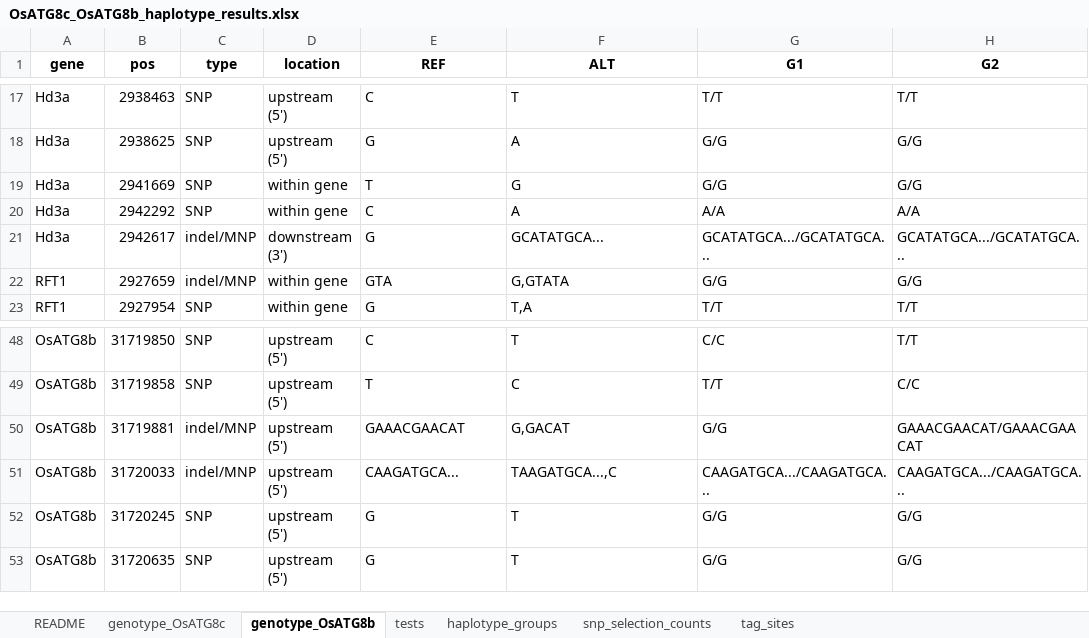
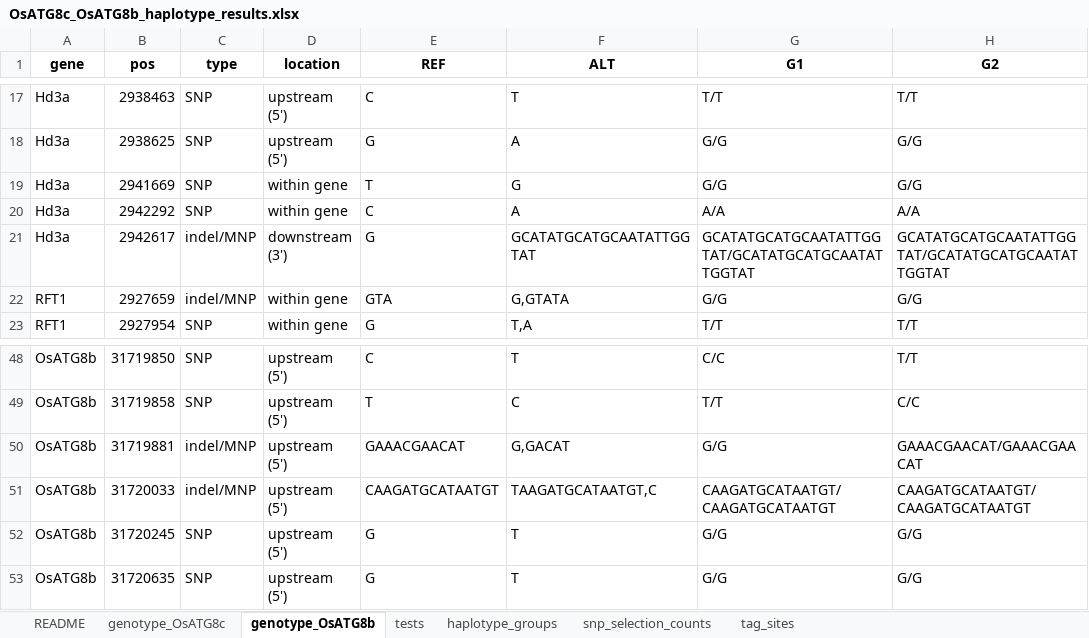
Before and after one commit to wanchana-ae/Rice_Flowering_Genes_haplotype_site, an Excel workbook: data/OsATG8c_OsATG8b_haplotype_results.xlsx, sheet genotype_OsATG8b, drawn as a sheet; only a part is shown, gaps mark what is left out; values as stored, in another font and other column widths than the file's, no borders; the diff names each change by its address in the sheet, - before the commit and + after, or states it on an @@ line.

```diff
--- a/data/OsATG8c_OsATG8b_haplotype_results.xlsx (sheet genotype_OsATG8b)
+++ b/data/OsATG8c_OsATG8b_haplotype_results.xlsx (sheet genotype_OsATG8b)
-F21 (ALT): GCATATGCA...
+F21 (ALT): GCATATGCATGCAATATTGGTAT
-G21 (G1): GCATATGCA.../GCATATGCA...
+G21 (G1): GCATATGCATGCAATATTGGTAT/GCATATGCATGCAATATTGGTAT
-H21 (G2): GCATATGCA.../GCATATGCA...
+H21 (G2): GCATATGCATGCAATATTGGTAT/GCATATGCATGCAATATTGGTAT
-E51 (REF): CAAGATGCA...
+E51 (REF): CAAGATGCATAATGT
-F51 (ALT): TAAGATGCA...,C
+F51 (ALT): TAAGATGCATAATGT,C
-G51 (G1): CAAGATGCA.../CAAGATGCA...
+G51 (G1): CAAGATGCATAATGT/CAAGATGCATAATGT
-H51 (G2): CAAGATGCA.../CAAGATGCA...
+H51 (G2): CAAGATGCATAATGT/CAAGATGCATAATGT
```
Also changed, not shown: sheet genotype_OsATG8c, sheet tag_sites, 3 other files.
